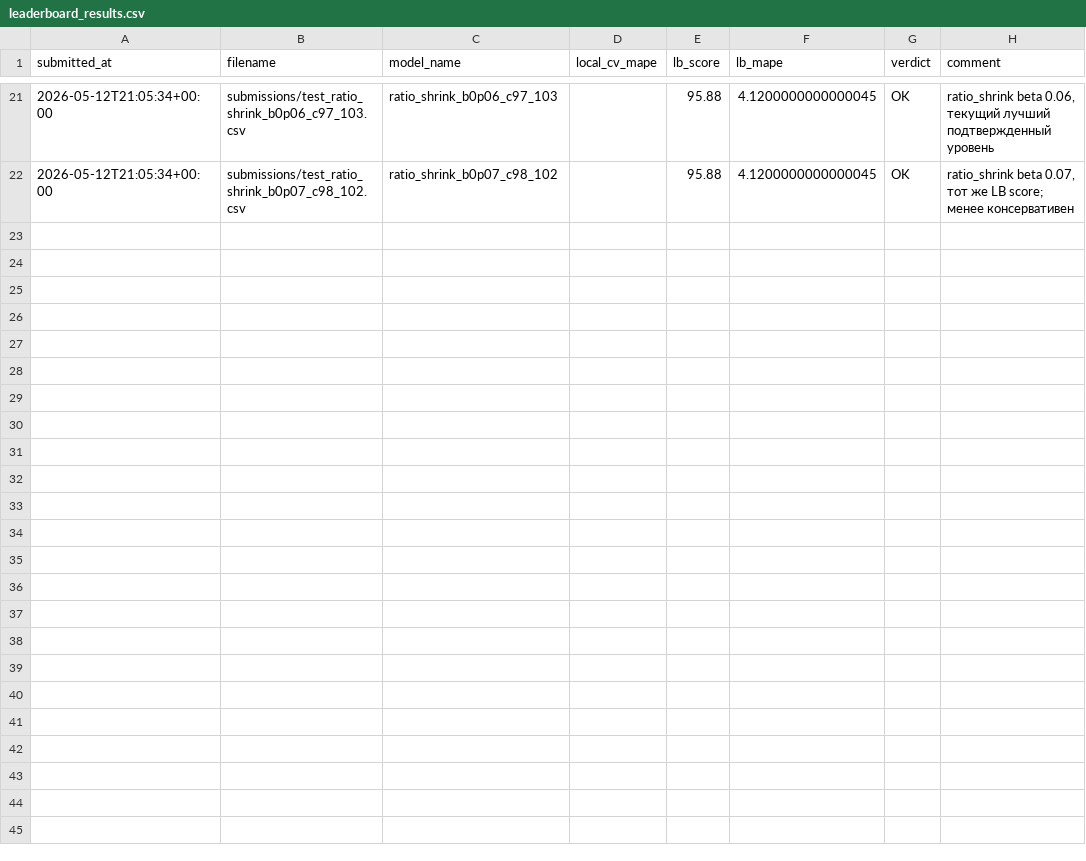
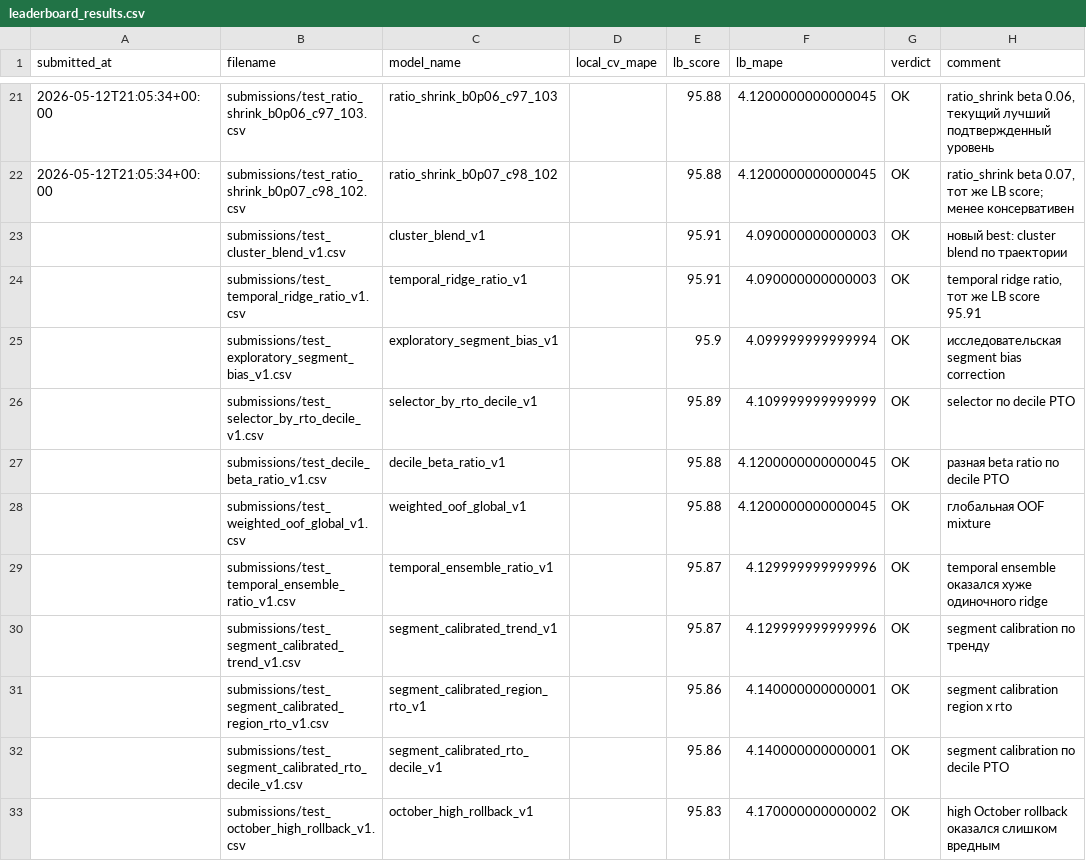
Before and after one commit to Mickleburg/pyaterochka-retail-forecast-hack, a CSV file: reports/leaderboard_results.csv, drawn as a sheet; only a part is shown, gaps mark what is left out; the diff names each change by its address in the sheet, - before the commit and + after, or states it on an @@ line.

```diff
--- a/reports/leaderboard_results.csv
+++ b/reports/leaderboard_results.csv
+row 23:  | submissions/test_cluster_blend_v1.csv | cluster_blend_v1 |  | 95.91 | 4.090000000000003 | OK | новый best: cluster blend по траектории
+row 24:  | submissions/test_temporal_ridge_ratio_v1.csv | temporal_ridge_ratio_v1 |  | 95.91 | 4.090000000000003 | OK | temporal ridge ratio, тот же LB score 95.91
+row 25:  | submissions/test_exploratory_segment_bias_v1.csv | exploratory_segment_bias_v1 |  | 95.9 | 4.099999999999994 | OK | исследовательская segment bias correction
+row 26:  | submissions/test_selector_by_rto_decile_v1.csv | selector_by_rto_decile_v1 |  | 95.89 | 4.109999999999999 | OK | selector по decile РТО
+row 27:  | submissions/test_decile_beta_ratio_v1.csv | decile_beta_ratio_v1 |  | 95.88 | 4.1200000000000045 | OK | разная beta ratio по decile РТО
+row 28:  | submissions/test_weighted_oof_global_v1.csv | weighted_oof_global_v1 |  | 95.88 | 4.1200000000000045 | OK | глобальная OOF mixture
+row 29:  | submissions/test_temporal_ensemble_ratio_v1.csv | temporal_ensemble_ratio_v1 |  | 95.87 | 4.129999999999996 | OK | temporal ensemble оказался хуже одиночного ridge
+row 30:  | submissions/test_segment_calibrated_trend_v1.csv | segment_calibrated_trend_v1 |  | 95.87 | 4.129999999999996 | OK | segment calibration по тренду
+row 31:  | submissions/test_segment_calibrated_region_rto_v1.csv | segment_calibrated_region_rto_v1 |  | 95.86 | 4.140000000000001 | OK | segment calibration region x rto
+row 32:  | submissions/test_segment_calibrated_rto_decile_v1.csv | segment_calibrated_rto_decile_v1 |  | 95.86 | 4.140000000000001 | OK | segment calibration по decile РТО
+row 33:  | submissions/test_october_high_rollback_v1.csv | october_high_rollback_v1 |  | 95.83 | 4.170000000000002 | OK | high October rollback оказался слишком вредным
```
Also changed, not shown: reports/submission_registry.csv, test.csv, 18 other files.
